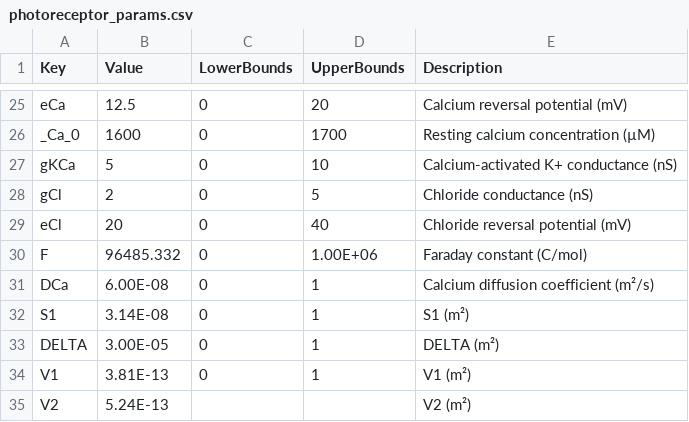
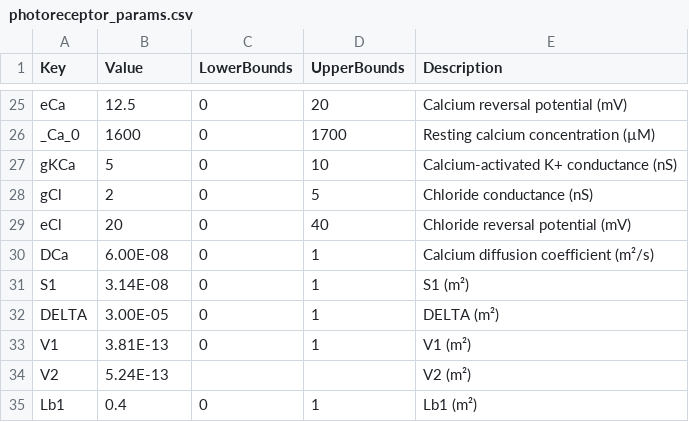
Before and after one commit to mattar13/RetinalTwin.jl, a CSV file: src/parameters/photoreceptor_params.csv, drawn as a sheet; only a part is shown, gaps mark what is left out; the shorter side is filled out with more unchanged rows.

```diff
--- a/src/parameters/photoreceptor_params.csv
+++ b/src/parameters/photoreceptor_params.csv
@@ -29,3 +29,2 @@ gCl,2,0,5,Chloride conductance (nS)
 eCl,20,0,40,Chloride reversal potential (mV)
-F,96485.332,0,1.00E+06,Faraday constant (C/mol)
 DCa,6.00E-08,0,1,Calcium diffusion coefficient (m²/s)
```
Also changed, not shown: 5 other files.
